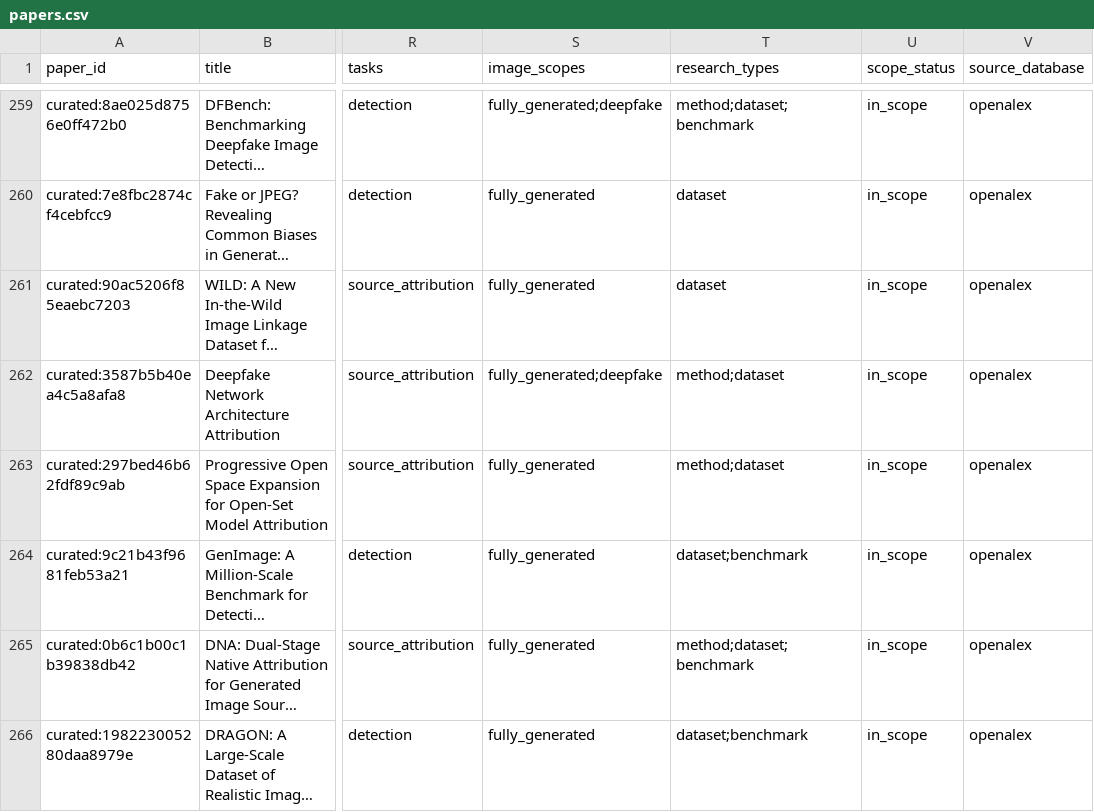
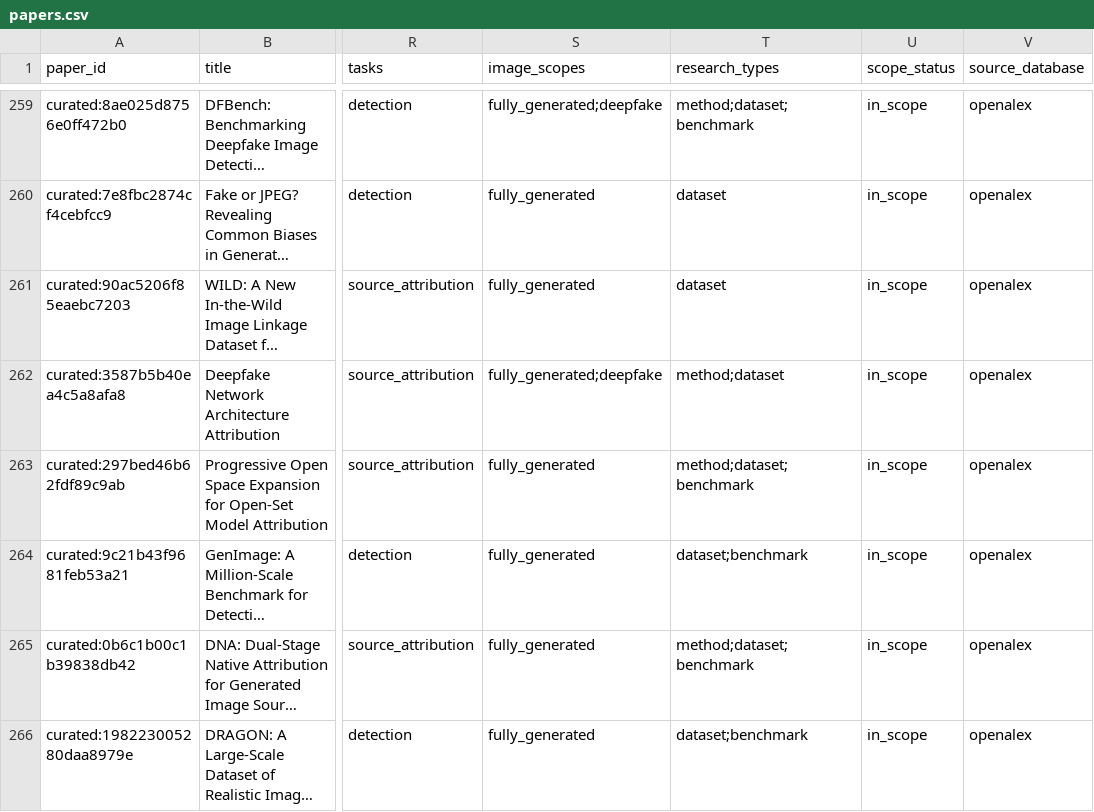
Before and after one commit to meiling-fdu/synthetic-image-research-map, a CSV file: data/curated/papers.csv, drawn as a sheet; only a part is shown, gaps mark what is left out; long unchanged cells end in …; the diff names each change by its address in the sheet, - before the commit and + after, or states it on an @@ line.

```diff
--- a/data/curated/papers.csv
+++ b/data/curated/papers.csv
-T263 (research_types): method;dataset
+T263 (research_types): method;dataset;benchmark
```
Also changed, not shown: data/curated/paper_taxonomy.csv, data/curated/review_decisions.csv, 9 other files.
